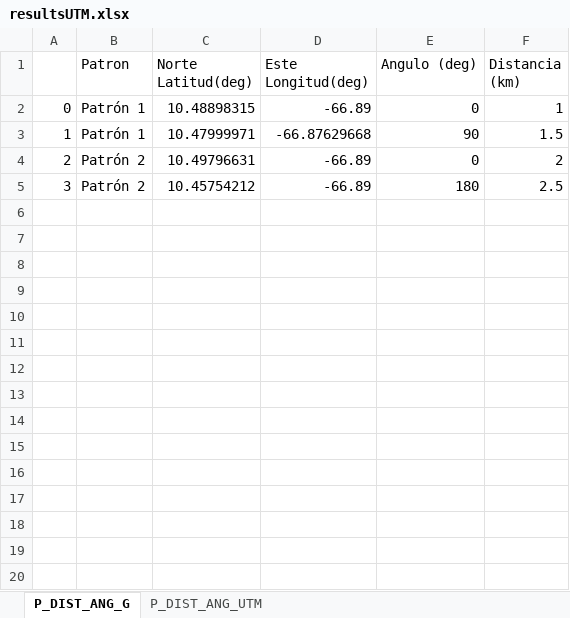
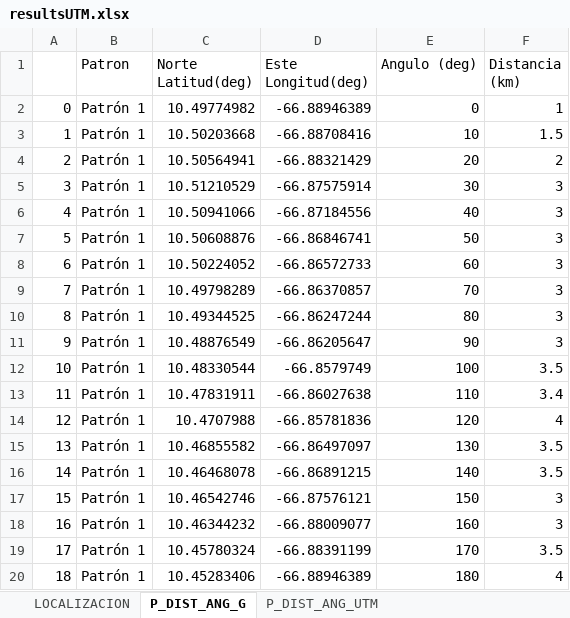
Before and after one commit to metantonio/map-draw-advance, an Excel workbook: resultsUTM.xlsx, sheet P_DIST_ANG_G, drawn as a sheet; only a part is shown; values as stored, in another font and other column widths than the file's, no borders; the diff covers the shown part only; the diff names each change by its address in the sheet, - before the commit and + after, or states it on an @@ line.

```diff
--- a/resultsUTM.xlsx (sheet P_DIST_ANG_G)
+++ b/resultsUTM.xlsx (sheet P_DIST_ANG_G)
+sheet tab: LOCALIZACION
-C2 (Norte Latitud(deg)): 10.48898315
+C2 (Norte Latitud(deg)): 10.49774982
-D2 (Este Longitud(deg)): -66.89
+D2 (Este Longitud(deg)): -66.88946389
-C3 (Norte Latitud(deg)): 10.47999971
+C3 (Norte Latitud(deg)): 10.50203668
-D3 (Este Longitud(deg)): -66.87629668
+D3 (Este Longitud(deg)): -66.88708416
-E3 (Angulo (deg)): 90
+E3 (Angulo (deg)): 10
-B4:B5 (Patron): Patrón 2
+B4:B5 (Patron): Patrón 1
-C4 (Norte Latitud(deg)): 10.49796631
+C4 (Norte Latitud(deg)): 10.50564941
-D4 (Este Longitud(deg)): -66.89
+D4 (Este Longitud(deg)): -66.88321429
-E4 (Angulo (deg)): 0
+E4 (Angulo (deg)): 20
-C5 (Norte Latitud(deg)): 10.45754212
+C5 (Norte Latitud(deg)): 10.51210529
-D5 (Este Longitud(deg)): -66.89
+D5 (Este Longitud(deg)): -66.87575914
-E5 (Angulo (deg)): 180
+E5 (Angulo (deg)): 30
-F5 (Distancia (km)): 2.5
+F5 (Distancia (km)): 3
+row 6: 4 | Patrón 1 | 10.50941066 | -66.87184556 | 40 | 3
+row 7: 5 | Patrón 1 | 10.50608876 | -66.86846741 | 50 | 3
+row 8: 6 | Patrón 1 | 10.50224052 | -66.86572733 | 60 | 3
+row 9: 7 | Patrón 1 | 10.49798289 | -66.86370857 | 70 | 3
+row 10: 8 | Patrón 1 | 10.49344525 | -66.86247244 | 80 | 3
+row 11: 9 | Patrón 1 | 10.48876549 | -66.86205647 | 90 | 3
+row 12: 10 | Patrón 1 | 10.48330544 | -66.8579749 | 100 | 3.5
+row 13: 11 | Patrón 1 | 10.47831911 | -66.86027638 | 110 | 3.4
+row 14: 12 | Patrón 1 | 10.4707988 | -66.85781836 | 120 | 4
+row 15: 13 | Patrón 1 | 10.46855582 | -66.86497097 | 130 | 3.5
+row 16: 14 | Patrón 1 | 10.46468078 | -66.86891215 | 140 | 3.5
+row 17: 15 | Patrón 1 | 10.46542746 | -66.87576121 | 150 | 3
+row 18: 16 | Patrón 1 | 10.46344232 | -66.88009077 | 160 | 3
+row 19: 17 | Patrón 1 | 10.45780324 | -66.88391199 | 170 | 3.5
+row 20: 18 | Patrón 1 | 10.45283406 | -66.88946389 | 180 | 4
```
Also changed, not shown: 18 added rows elsewhere in this sheet, sheet P_DIST_ANG_UTM, 8 other files.
